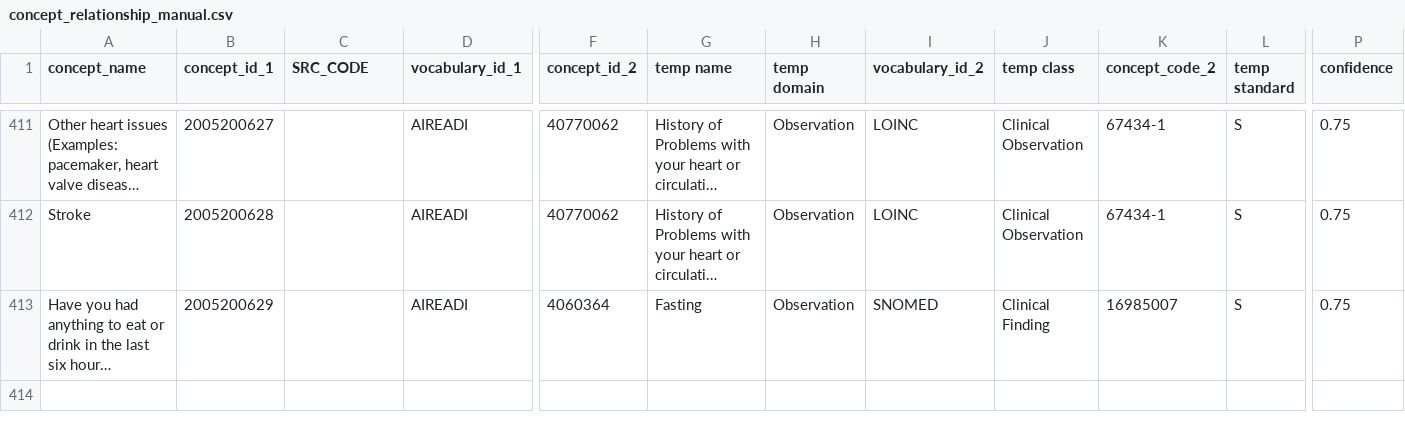
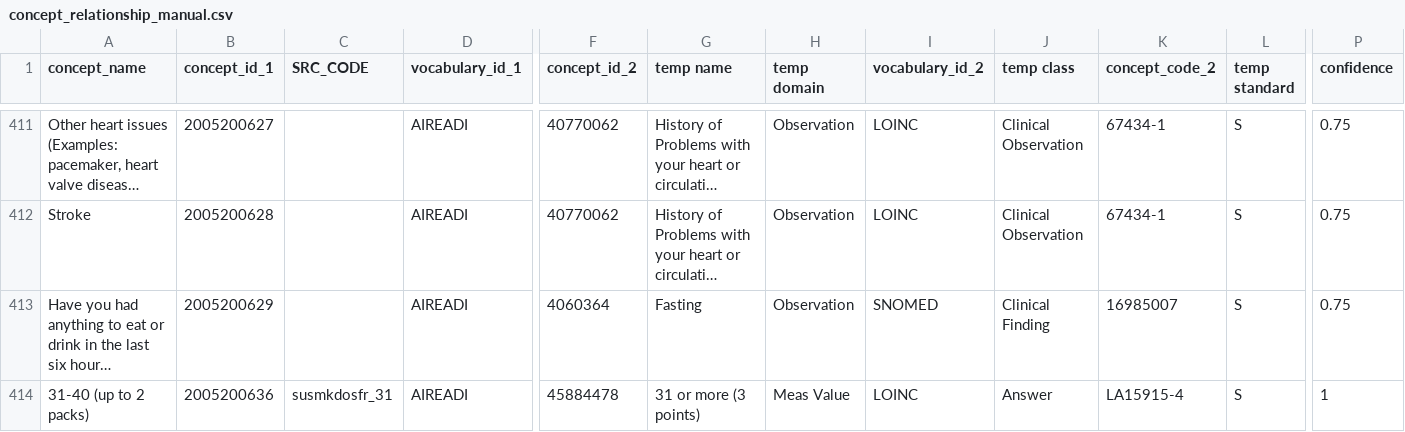
Before and after one commit to AI-READI/DataElementMaps, a CSV file: redCapDataDictionaryWithExtension/OHDSI-vocabulary-request/concept_relationship_manual.csv, drawn as a sheet; only a part is shown, gaps mark what is left out; long unchanged cells end in …; rows hold the shown columns only; the diff names each change by its address in the sheet, - before the commit and + after, or states it on an @@ line.

```diff
--- a/redCapDataDictionaryWithExtension/OHDSI-vocabulary-request/concept_relationship_manual.csv
+++ b/redCapDataDictionaryWithExtension/OHDSI-vocabulary-request/concept_relationship_manual.csv
+row 414: 31-40 (up to 2 packs) | 2005200636 | susmkdosfr_31 | AIREADI | 45884478 | 31 or more (3 points) | Meas Value | LOINC | Answer | LA15915-4 | S | 1
```
Also changed, not shown: redCapDataDictionaryWithExtension/sssom/ai_readi_redcap_value_set_mapping.sssom.tsv, redCapDataDictionaryWithExtension/sssom/ai_readi_redcap_value_set_mapping_sssom_incomplete_rows.csv, 15 other files.
